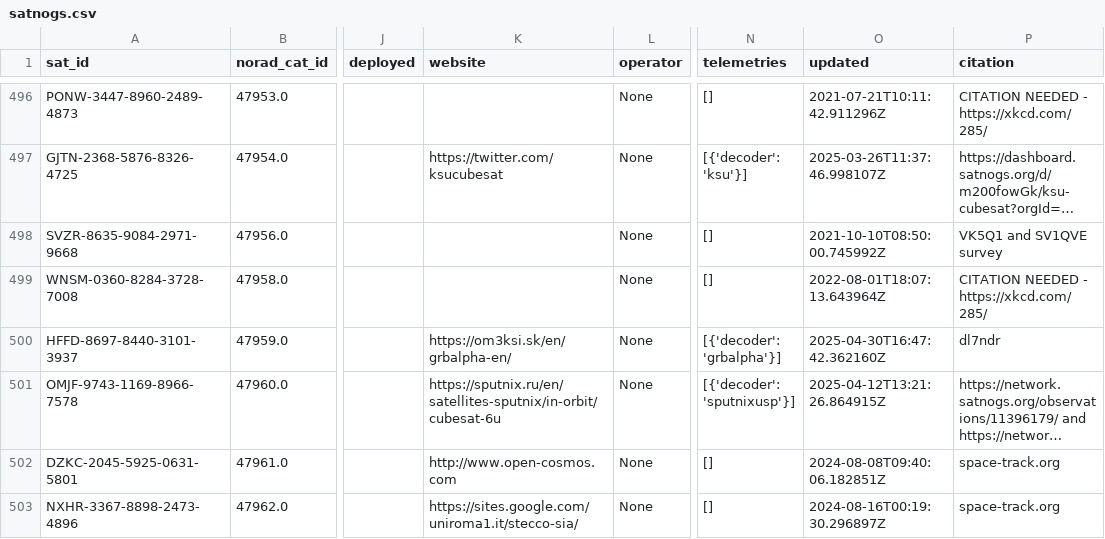
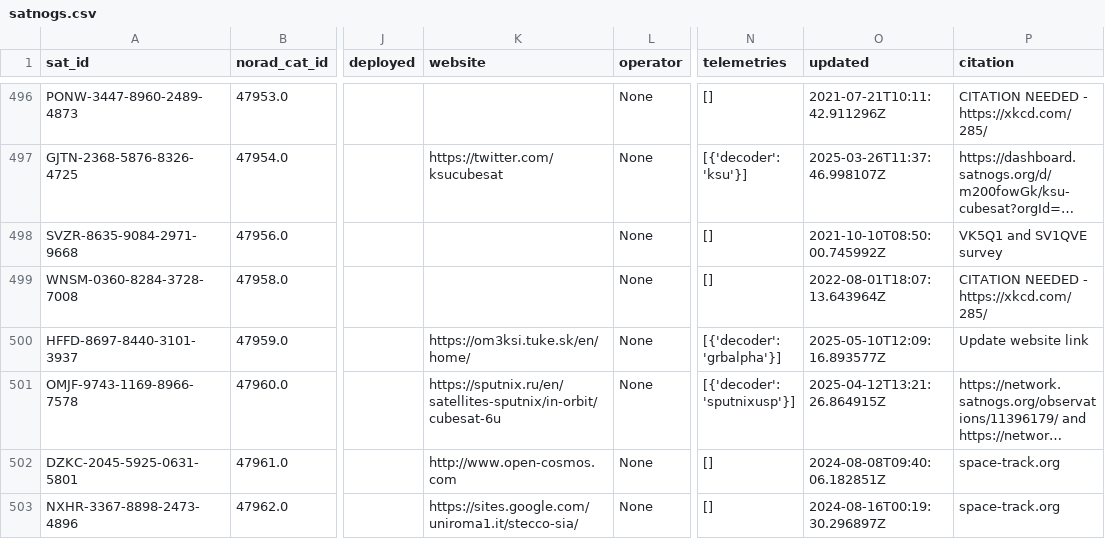
Before and after one commit to hyundotio/amateur-satellite-database, a CSV file: data/satnogs.csv, drawn as a sheet; only a part is shown, gaps mark what is left out; long unchanged cells end in …; the diff names each change by its address in the sheet, - before the commit and + after, or states it on an @@ line.

```diff
--- a/data/satnogs.csv
+++ b/data/satnogs.csv
-K500 (website): https://om3ksi.sk/en/grbalpha-en/
+K500 (website): https://om3ksi.tuke.sk/en/home/
-O500 (updated): 2025-04-30T16:47:42.362160Z
+O500 (updated): 2025-05-10T12:09:16.893577Z
-P500 (citation): dl7ndr
+P500 (citation): Update website link
```
Also changed, not shown: 1 other file.
